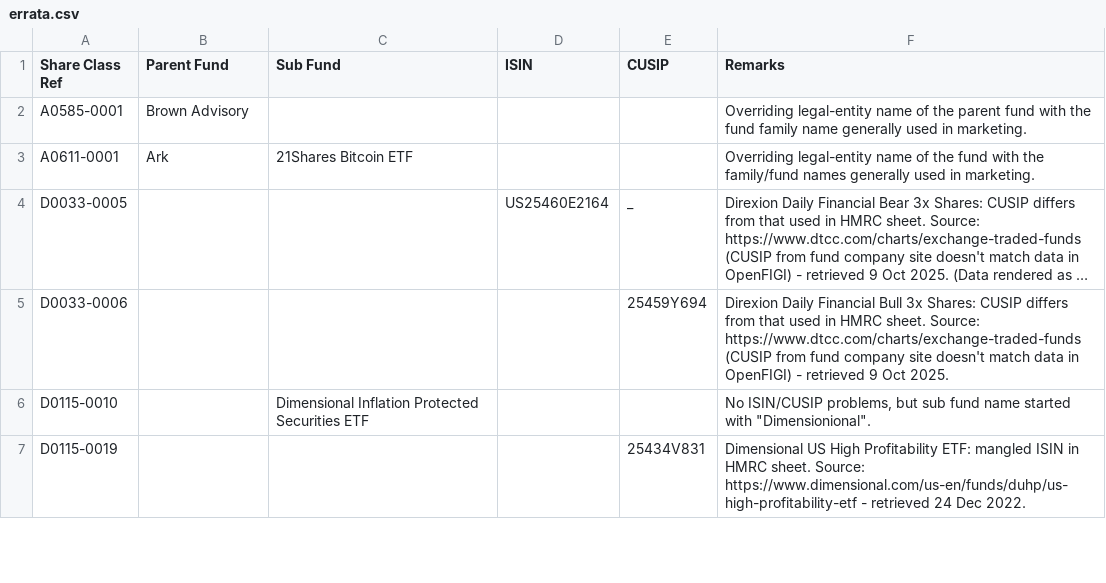
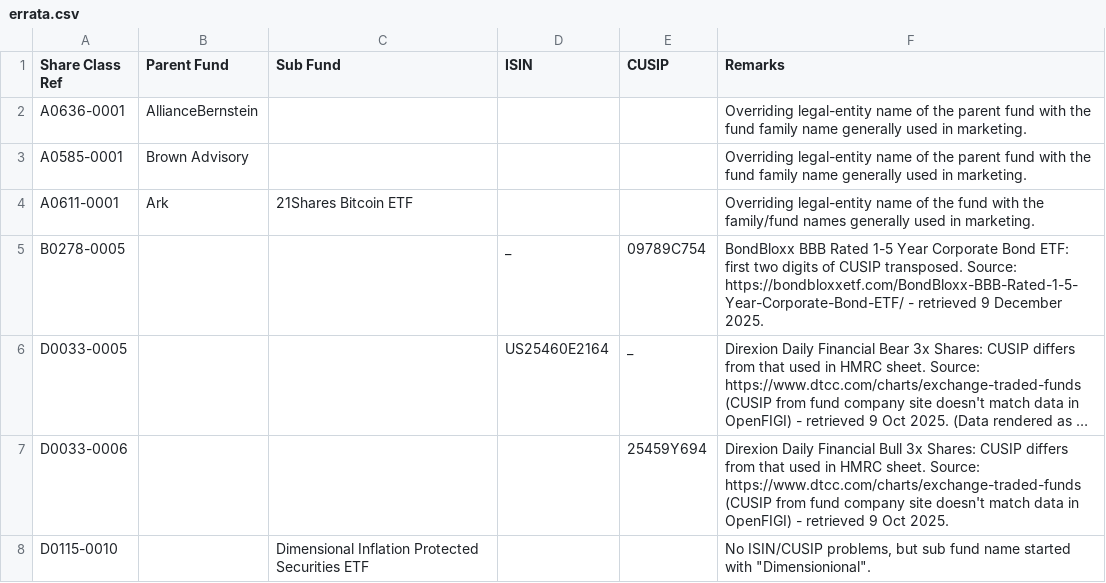
Before and after one commit to bhbarongreenback/uk-reporting-etfs, a CSV file: data/errata.csv, drawn as a sheet; only a part is shown; the shorter side is filled out with more unchanged rows; long unchanged cells end in …; the diff names each change by its address in the sheet, - before the commit and + after, or states it on an @@ line.

Commit message:
late commit of updates in response to data from last month

```diff
--- a/data/errata.csv
+++ b/data/errata.csv
+row 2: A0636-0001 | AllianceBernstein |  |  |  | Overriding legal-entity name of the parent fund with the fund family name generally used in marketing.
+row 5: B0278-0005 |  |  | _ | 09789C754 | BondBloxx BBB Rated 1-5 Year Corporate Bond ETF: first two digits of CUSIP transposed. Source: https://bondbloxxetf.com/BondBloxx-BBB-Rated-1-5-Year-Corporate-Bond-ETF/ - retrieved 9 December 2025.
```
Also changed, not shown: data/fund-categories.csv.
